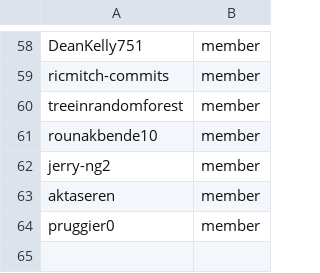
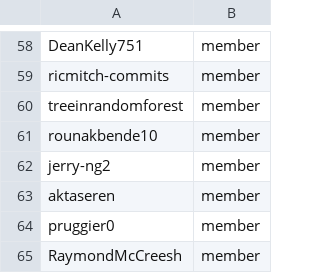
Before and after one commit to OCP-on-NERC/github-config, a CSV file: team-members/instructlab-admins.csv, drawn as a sheet; only a part is shown, gaps mark what is left out; the diff names each change by its address in the sheet, - before the commit and + after, or states it on an @@ line.

Commit message:
Add RaymondMcCreesh as a new team member

```diff
--- a/team-members/instructlab-admins.csv
+++ b/team-members/instructlab-admins.csv
+row 65: RaymondMcCreesh | member
```
